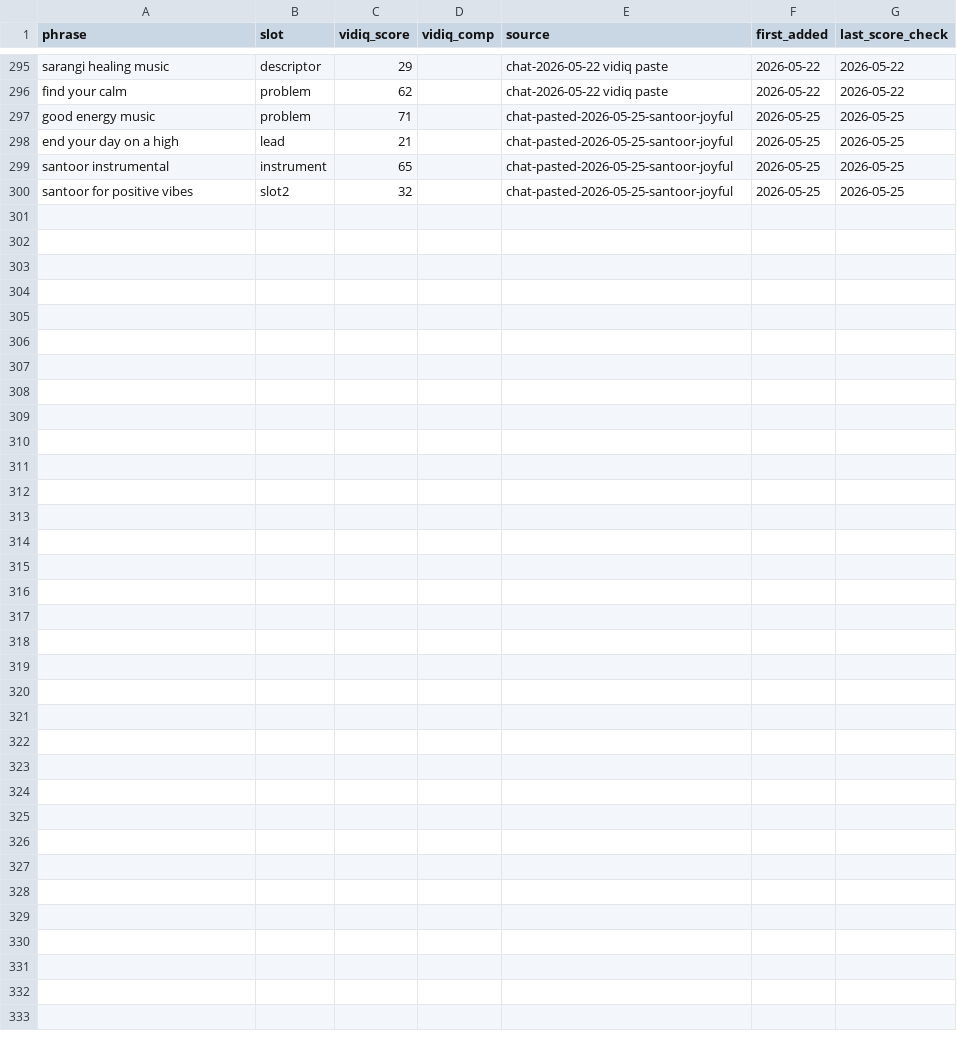
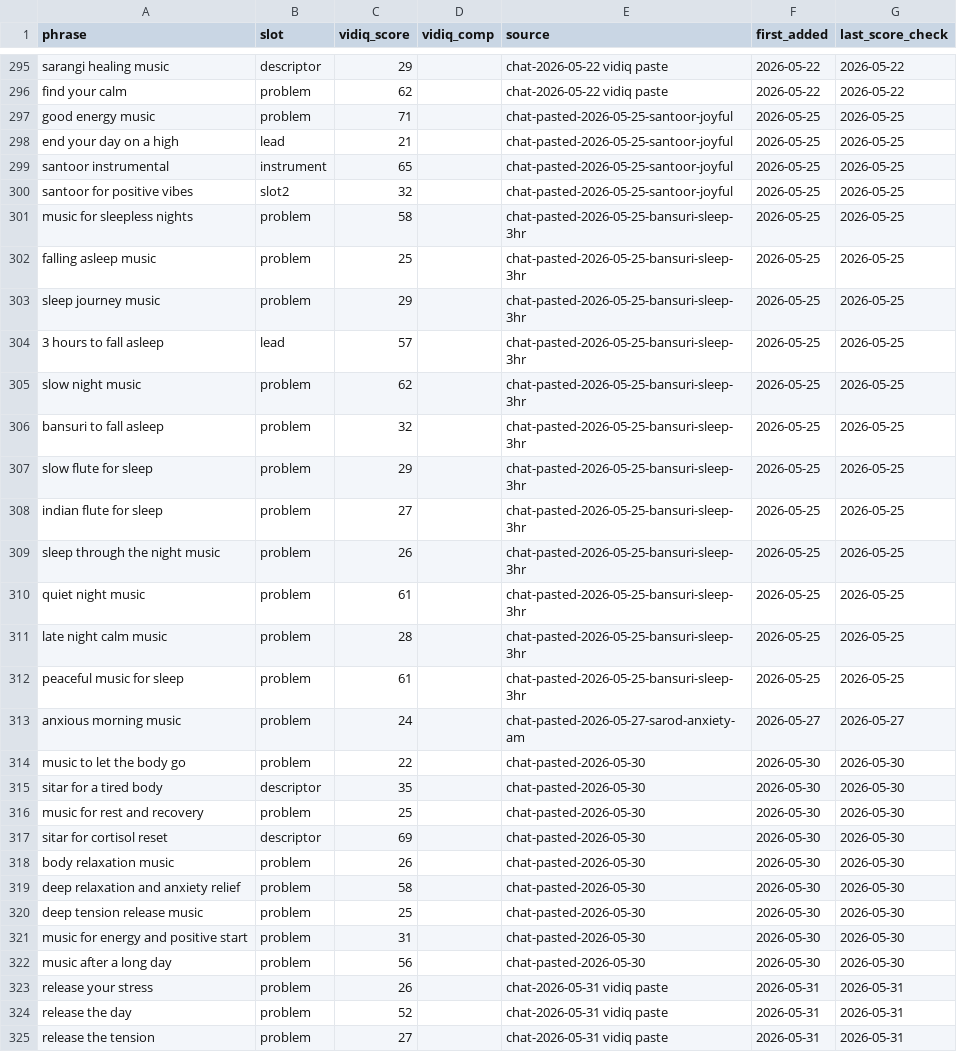
Before and after one commit to vini0894/raga-focus-dashboard, a CSV file: data/keyword_bank.csv, drawn as a sheet; only a part is shown, gaps mark what is left out.

```diff
--- a/data/keyword_bank.csv
+++ b/data/keyword_bank.csv
@@ -300 +300,26 @@ santoor instrumental,instrument,65,,chat-pasted-2026-05-25-santoor-joyful,2026-0
 santoor for positive vibes,slot2,32,,chat-pasted-2026-05-25-santoor-joyful,2026-05-25,2026-05-25
+music for sleepless nights,problem,58,,chat-pasted-2026-05-25-bansuri-sleep-3hr,2026-05-25,2026-05-25
+falling asleep music,problem,25,,chat-pasted-2026-05-25-bansuri-sleep-3hr,2026-05-25,2026-05-25
+sleep journey music,problem,29,,chat-pasted-2026-05-25-bansuri-sleep-3hr,2026-05-25,2026-05-25
+3 hours to fall asleep,lead,57,,chat-pasted-2026-05-25-bansuri-sleep-3hr,2026-05-25,2026-05-25
+slow night music,problem,62,,chat-pasted-2026-05-25-bansuri-sleep-3hr,2026-05-25,2026-05-25
+bansuri to fall asleep,problem,32,,chat-pasted-2026-05-25-bansuri-sleep-3hr,2026-05-25,2026-05-25
+slow flute for sleep,problem,29,,chat-pasted-2026-05-25-bansuri-sleep-3hr,2026-05-25,2026-05-25
+indian flute for sleep,problem,27,,chat-pasted-2026-05-25-bansuri-sleep-3hr,2026-05-25,2026-05-25
+sleep through the night music,problem,26,,chat-pasted-2026-05-25-bansuri-sleep-3hr,2026-05-25,2026-05-25
+quiet night music,problem,61,,chat-pasted-2026-05-25-bansuri-sleep-3hr,2026-05-25,2026-05-25
+late night calm music,problem,28,,chat-pasted-2026-05-25-bansuri-sleep-3hr,2026-05-25,2026-05-25
+peaceful music for sleep,problem,61,,chat-pasted-2026-05-25-bansuri-sleep-3hr,2026-05-25,2026-05-25
+anxious morning music,problem,24,,chat-pasted-2026-05-27-sarod-anxiety-am,2026-05-27,2026-05-27
+music to let the body go,problem,22,,chat-pasted-2026-05-30,2026-05-30,2026-05-30
+sitar for a tired body,descriptor,35,,chat-pasted-2026-05-30,2026-05-30,2026-05-30
+music for rest and recovery,problem,25,,chat-pasted-2026-05-30,2026-05-30,2026-05-30
+sitar for cortisol reset,descriptor,69,,chat-pasted-2026-05-30,2026-05-30,2026-05-30
+body relaxation music,problem,26,,chat-pasted-2026-05-30,2026-05-30,2026-05-30
+deep relaxation and anxiety relief,problem,58,,chat-pasted-2026-05-30,2026-05-30,2026-05-30
+deep tension release music,problem,25,,chat-pasted-2026-05-30,2026-05-30,2026-05-30
+music for energy and positive start,problem,31,,chat-pasted-2026-05-30,2026-05-30,2026-05-30
+music after a long day,problem,56,,chat-pasted-2026-05-30,2026-05-30,2026-05-30
+release your stress,problem,26,,chat-2026-05-31 vidiq paste,2026-05-31,2026-05-31
+release the day,problem,52,,chat-2026-05-31 vidiq paste,2026-05-31,2026-05-31
+release the tension,problem,27,,chat-2026-05-31 vidiq paste,2026-05-31,2026-05-31
```
Also changed, not shown: 1 other file.
